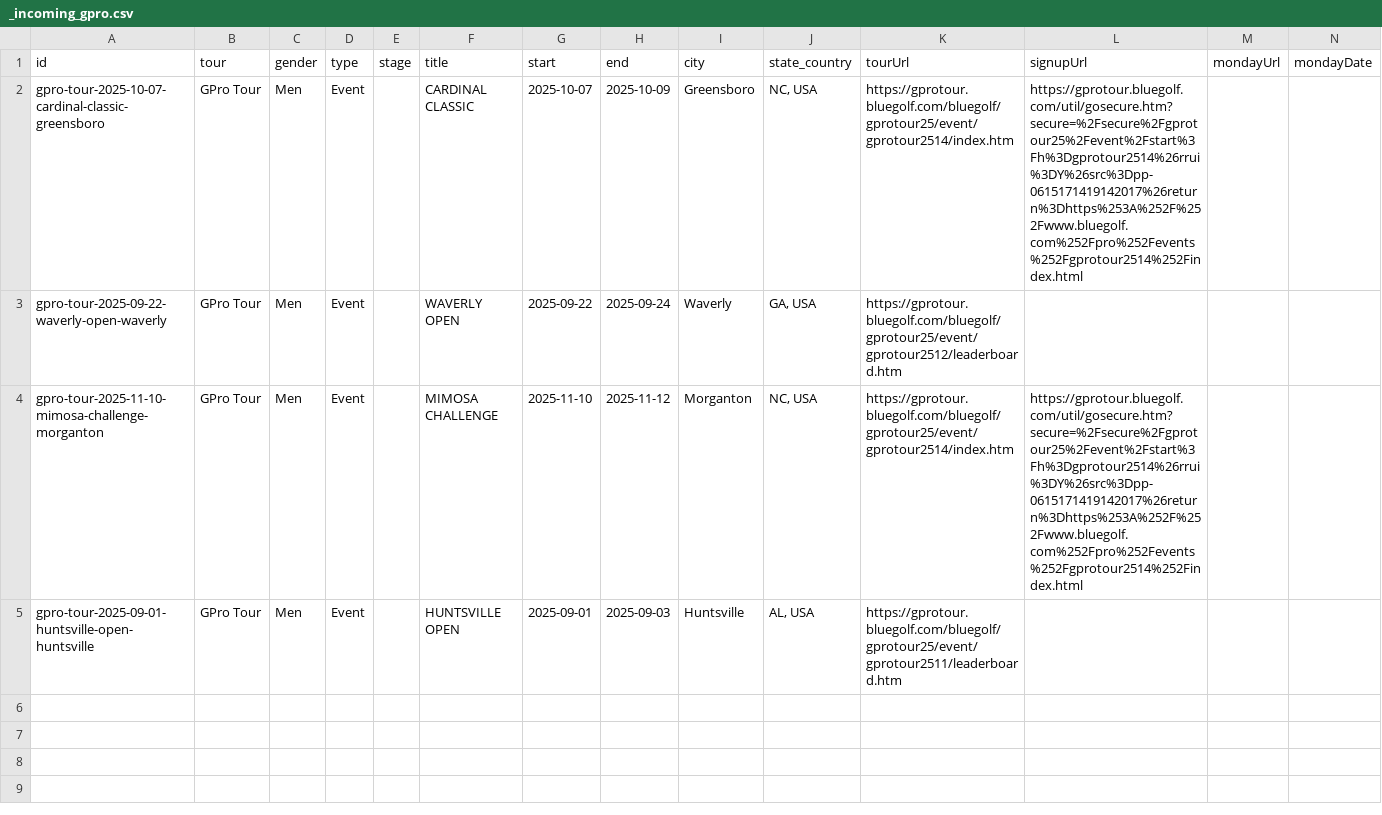
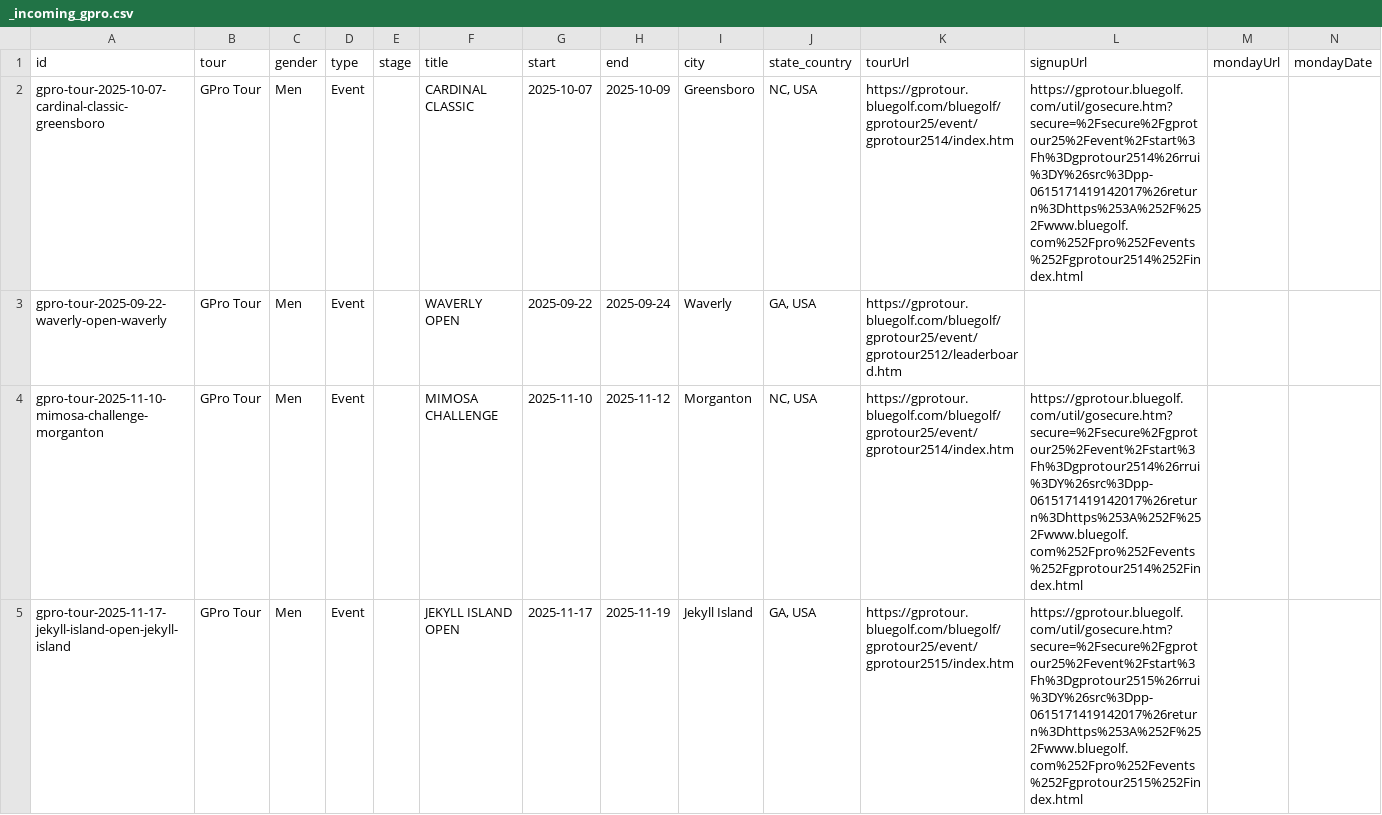
Before and after one commit to pbh007/propath-data, a CSV file: data/_incoming_gpro.csv, drawn as a sheet.

Commit message:
Auto update schedules

```diff
--- a/data/_incoming_gpro.csv
+++ b/data/_incoming_gpro.csv
@@ -4,2 +4,2 @@ gpro-tour-2025-09-22-waverly-open-waverly,GPro Tour,Men,Event,,WAVERLY OPEN,2025
 gpro-tour-2025-11-10-mimosa-challenge-morganton,GPro Tour,Men,Event,,MIMOSA CHALLENGE,2025-11-10,2025-11-12,Morganton,"NC, USA",https://gprotour.bluegolf.com/bluegolf/gprotour25/event/gprotour2514/index.htm,https://gprotour.bluegolf.com/util/gosecure.htm?secure=%2Fsecure%2Fgprotour25%2Fevent%2Fstart%3Fh%3Dgprotour2514%26rrui%3DY%26src%3Dpp-0615171419142017%26return%3Dhttps%253A%252F%252Fwww.bluegolf.com%252Fpro%252Fevents%252Fgprotour2514%252Findex.html,,
-gpro-tour-2025-09-01-huntsville-open-huntsville,GPro Tour,Men,Event,,HUNTSVILLE OPEN,2025-09-01,2025-09-03,Huntsville,"AL, USA",https://gprotour.bluegolf.com/bluegolf/gprotour25/event/gprotour2511/leaderboard.htm,,,
+gpro-tour-2025-11-17-jekyll-island-open-jekyll-island,GPro Tour,Men,Event,,JEKYLL ISLAND OPEN,2025-11-17,2025-11-19,Jekyll Island,"GA, USA",https://gprotour.bluegolf.com/bluegolf/gprotour25/event/gprotour2515/index.htm,https://gprotour.bluegolf.com/util/gosecure.htm?secure=%2Fsecure%2Fgprotour25%2Fevent%2Fstart%3Fh%3Dgprotour2515%26rrui%3DY%26src%3Dpp-0615171419142017%26return%3Dhttps%253A%252F%252Fwww.bluegolf.com%252Fpro%252Fevents%252Fgprotour2515%252Findex.html,,
```
